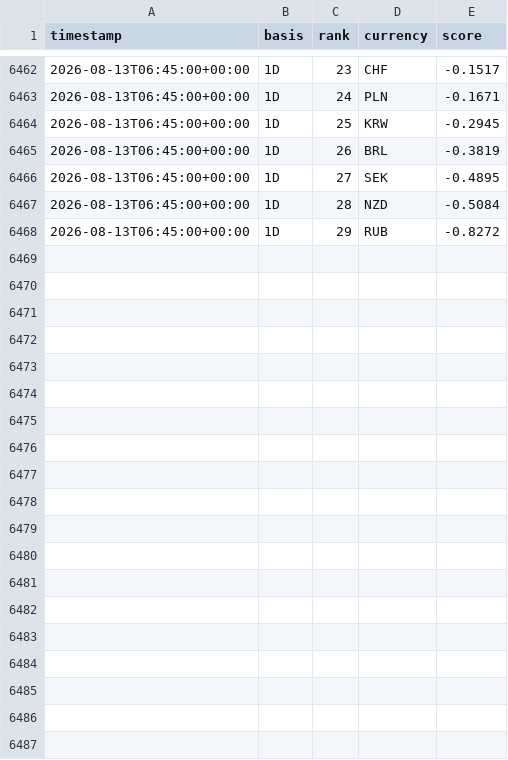
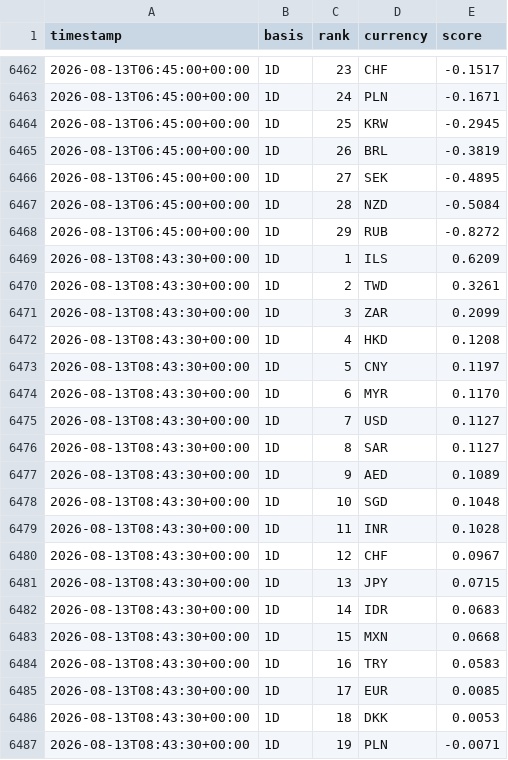
Before and after one commit to hope1027/fx-strength-tracker, a CSV file: results/history.csv, drawn as a sheet; only a part is shown, gaps mark what is left out; the diff covers the shown part only; the diff names each change by its address in the sheet, - before the commit and + after, or states it on an @@ line.

```diff
--- a/results/history.csv
+++ b/results/history.csv
+row 6469: 2026-08-13T08:43:30+00:00 | 1D | 1 | ILS | 0.6209
+row 6470: 2026-08-13T08:43:30+00:00 | 1D | 2 | TWD | 0.3261
+row 6471: 2026-08-13T08:43:30+00:00 | 1D | 3 | ZAR | 0.2099
+row 6472: 2026-08-13T08:43:30+00:00 | 1D | 4 | HKD | 0.1208
+row 6473: 2026-08-13T08:43:30+00:00 | 1D | 5 | CNY | 0.1197
+row 6474: 2026-08-13T08:43:30+00:00 | 1D | 6 | MYR | 0.1170
+row 6475: 2026-08-13T08:43:30+00:00 | 1D | 7 | USD | 0.1127
+row 6476: 2026-08-13T08:43:30+00:00 | 1D | 8 | SAR | 0.1127
+row 6477: 2026-08-13T08:43:30+00:00 | 1D | 9 | AED | 0.1089
+row 6478: 2026-08-13T08:43:30+00:00 | 1D | 10 | SGD | 0.1048
+row 6479: 2026-08-13T08:43:30+00:00 | 1D | 11 | INR | 0.1028
+row 6480: 2026-08-13T08:43:30+00:00 | 1D | 12 | CHF | 0.0967
+row 6481: 2026-08-13T08:43:30+00:00 | 1D | 13 | JPY | 0.0715
+row 6482: 2026-08-13T08:43:30+00:00 | 1D | 14 | IDR | 0.0683
+row 6483: 2026-08-13T08:43:30+00:00 | 1D | 15 | MXN | 0.0668
+row 6484: 2026-08-13T08:43:30+00:00 | 1D | 16 | TRY | 0.0583
+row 6485: 2026-08-13T08:43:30+00:00 | 1D | 17 | EUR | 0.0085
+row 6486: 2026-08-13T08:43:30+00:00 | 1D | 18 | DKK | 0.0053
+row 6487: 2026-08-13T08:43:30+00:00 | 1D | 19 | PLN | -0.0071
```
Also changed, not shown: 10 added rows elsewhere in this file, data/snapshots.csv, 1 other file.
